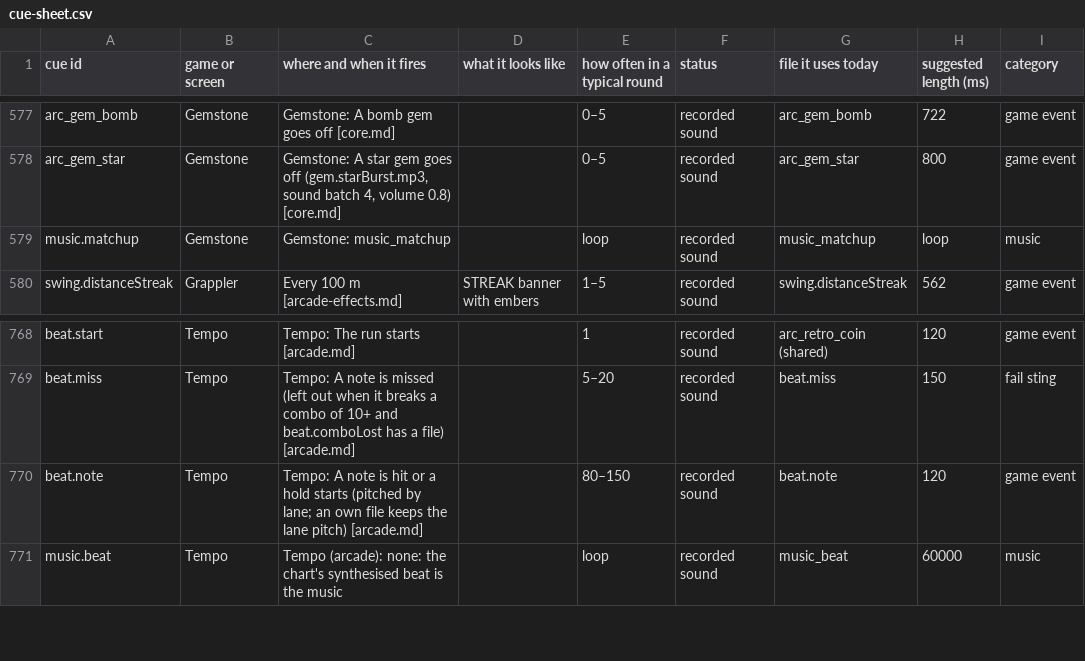
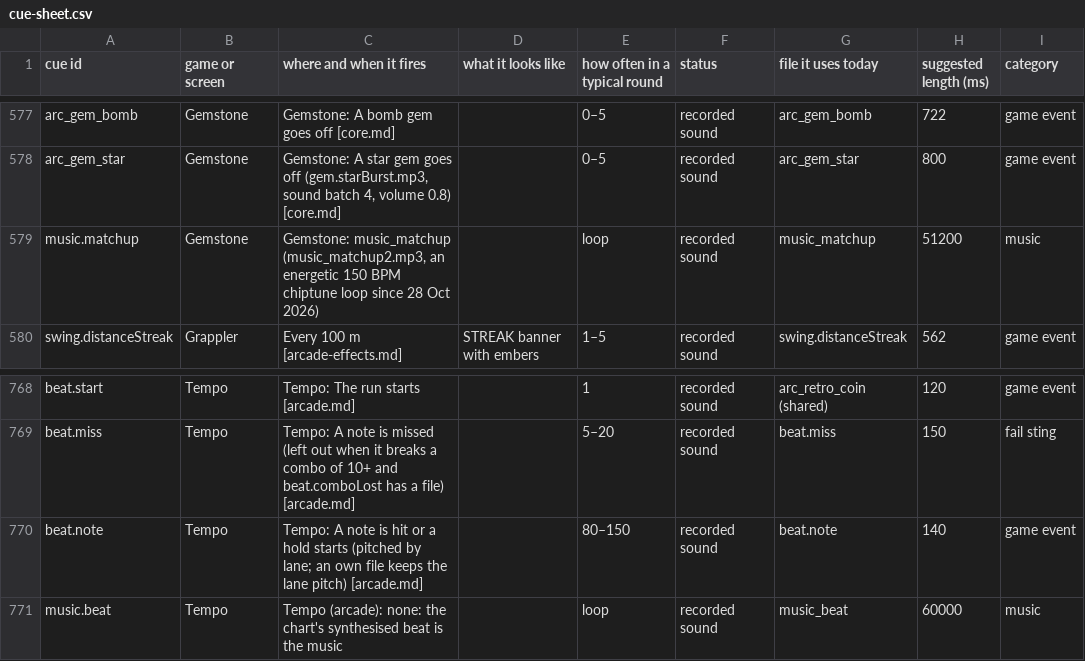
Before and after one commit to Joefed98/brain-blitz-duel, a CSV file: docs/sound-cues/cue-sheet.csv, drawn as a sheet; only a part is shown, gaps mark what is left out; the diff names each change by its address in the sheet, - before the commit and + after, or states it on an @@ line.

```diff
--- a/docs/sound-cues/cue-sheet.csv
+++ b/docs/sound-cues/cue-sheet.csv
-C579 (where and when it fires): Gemstone: music_matchup
+C579 (where and when it fires): Gemstone: music_matchup (music_matchup2.mp3, an energetic 150 BPM chiptune loop since 28 Oct 2026)
-H579 (suggested length (ms)): loop
+H579 (suggested length (ms)): 51200
-H770 (suggested length (ms)): 120
+H770 (suggested length (ms)): 140
```
Also changed, not shown: 42 other files.
